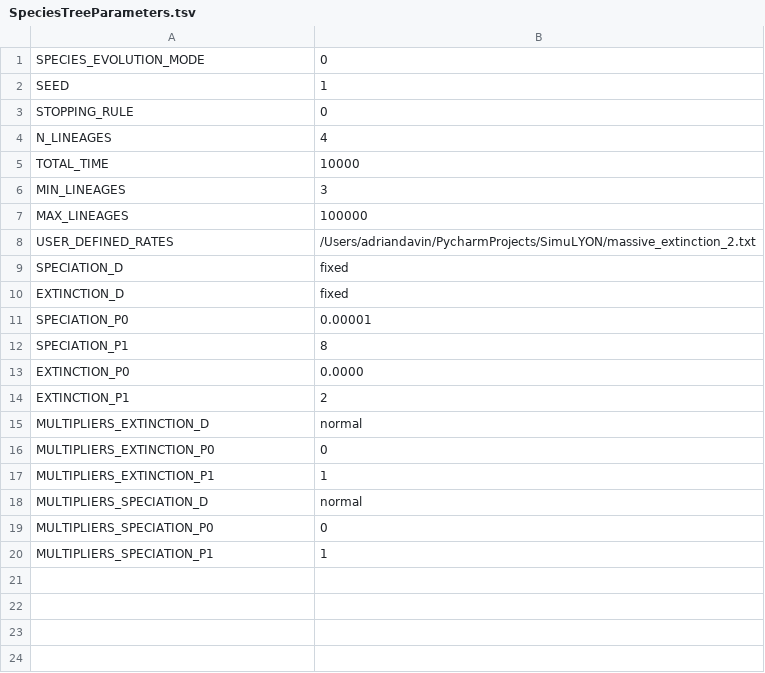
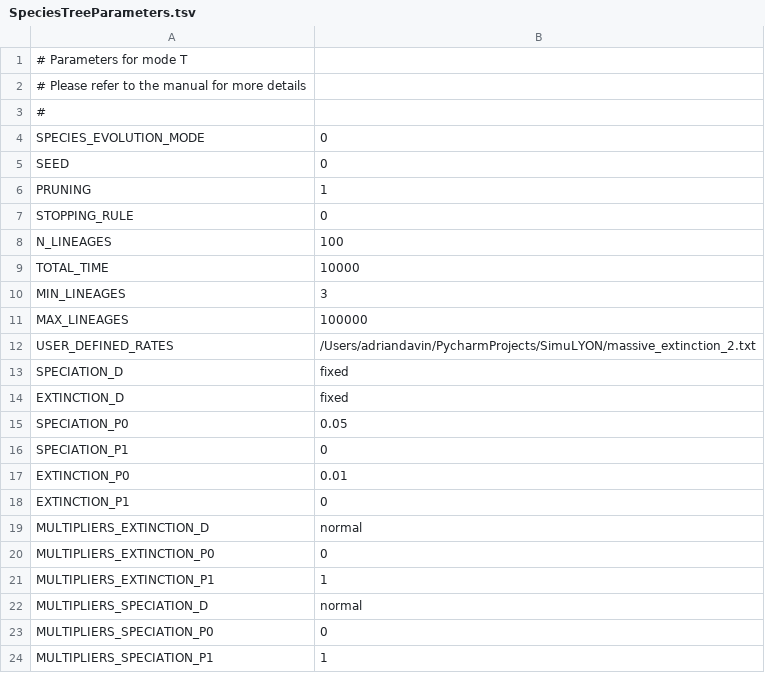
Before and after one commit to AADavin/Zombi, a TSV file: Parameters/SpeciesTreeParameters.tsv, drawn as a sheet.

Commit message:
Fixing manual before sending

```diff
--- a/Parameters/SpeciesTreeParameters.tsv
+++ b/Parameters/SpeciesTreeParameters.tsv
@@ -1,5 +1,9 @@
+# Parameters for mode T
+# Please refer to the manual for more details
+#
 SPECIES_EVOLUTION_MODE	0
-SEED	1
+SEED	0
+PRUNING	1
 STOPPING_RULE	0
-N_LINEAGES	4
+N_LINEAGES	100
 TOTAL_TIME	10000
@@ -10,6 +14,6 @@ SPECIATION_D	fixed
 EXTINCTION_D	fixed
-SPECIATION_P0	0.00001
-SPECIATION_P1	8
-EXTINCTION_P0	0.0000
-EXTINCTION_P1	2
+SPECIATION_P0	0.05
+SPECIATION_P1	0
+EXTINCTION_P0	0.01
+EXTINCTION_P1	0
 MULTIPLIERS_EXTINCTION_D	normal
```
Also changed, not shown: Parameters/GenomeParameters.tsv, 1 other file.
